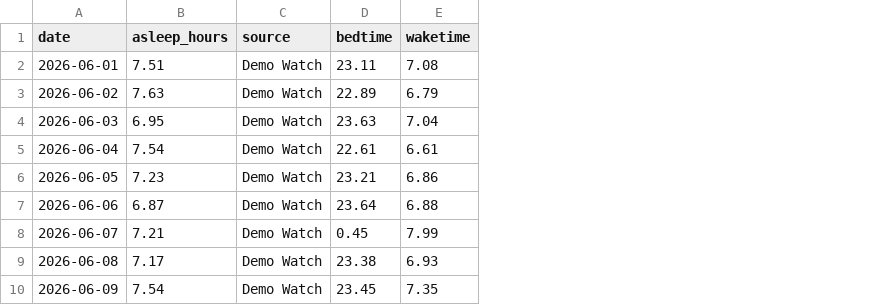
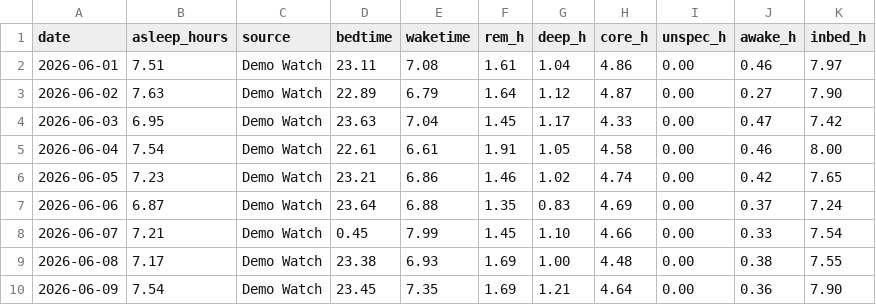
Before and after one commit to mralexsaavedra/loop, a CSV file: data/demo/extract/sleep-daily.csv, drawn as a sheet; only a part is shown; the diff names each change by its address in the sheet, - before the commit and + after, or states it on an @@ line.

Commit message:
feat(sleep): add per-night stage columns to sleep-daily.csv
REM / deep / core / unspecified / awake / in-bed hours from the export and
the Shortcut sync (same samples.js rule), old five-column rows still load,
demo extract regenerated with synthetic stages.

```diff
--- a/data/demo/extract/sleep-daily.csv
+++ b/data/demo/extract/sleep-daily.csv
+column F (rem_h), rows 2-10: 1.61 | 1.64 | 1.45 | 1.91 | 1.46 | 1.35 | 1.45 | 1.69 | 1.69
+column G (deep_h), rows 2-10: 1.04 | 1.12 | 1.17 | 1.05 | 1.02 | 0.83 | 1.10 | 1.00 | 1.21
+column H (core_h), rows 2-10: 4.86 | 4.87 | 4.33 | 4.58 | 4.74 | 4.69 | 4.66 | 4.48 | 4.64
+column I (unspec_h), rows 2-10: all 0.00
+column J (awake_h), rows 2-10: 0.46 | 0.27 | 0.47 | 0.46 | 0.42 | 0.37 | 0.33 | 0.38 | 0.36
+column K (inbed_h), rows 2-10: 7.97 | 7.90 | 7.42 | 8.00 | 7.65 | 7.24 | 7.54 | 7.55 | 7.90
```
Also changed, not shown: 12 other files.
